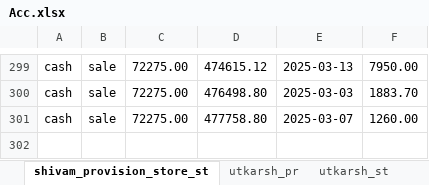
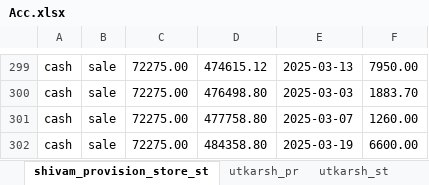
Before and after one commit to Utkarshagrawal1906/Acc, an Excel workbook: Acc.xlsx, sheet shivam_provision_store_st, drawn as a sheet; only a part is shown, gaps mark what is left out; values as stored, in another font and other column widths than the file's, no borders; the diff names each change by its address in the sheet, - before the commit and + after, or states it on an @@ line.

Commit message:
Commit message

```diff
--- a/Acc.xlsx (sheet shivam_provision_store_st)
+++ b/Acc.xlsx (sheet shivam_provision_store_st)
+row 302: cash | sale | 72275.00 | 484358.80 | 2025-03-19 | 6600.00
```
Also changed, not shown: sheet name.
